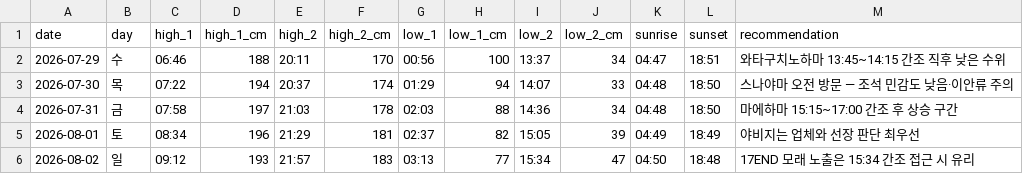
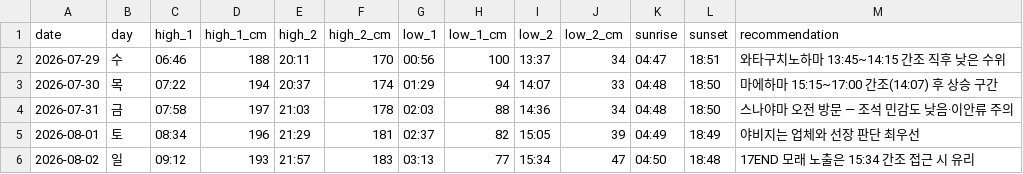
Before and after one commit to freejcj87-gif/miyakojima-trip-dashboard-2026, a CSV file: data/tides.csv, drawn as a sheet.

```diff
--- a/data/tides.csv
+++ b/data/tides.csv
@@ -2,4 +2,4 @@ date,day,high_1,high_1_cm,high_2,high_2_cm,low_1,low_1_cm,low_2,low_2_cm,sunrise
 2026-07-29,수,06:46,188,20:11,170,00:56,100,13:37,34,04:47,18:51,와타구치노하마 13:45~14:15 간조 직후 낮은 수위
-2026-07-30,목,07:22,194,20:37,174,01:29,94,14:07,33,04:48,18:50,스나야마 오전 방문 — 조석 민감도 낮음·이안류 주의
-2026-07-31,금,07:58,197,21:03,178,02:03,88,14:36,34,04:48,18:50,마에하마 15:15~17:00 간조 후 상승 구간
+2026-07-30,목,07:22,194,20:37,174,01:29,94,14:07,33,04:48,18:50,마에하마 15:15~17:00 간조(14:07) 후 상승 구간
+2026-07-31,금,07:58,197,21:03,178,02:03,88,14:36,34,04:48,18:50,스나야마 오전 방문 — 조석 민감도 낮음·이안류 주의
 2026-08-01,토,08:34,196,21:29,181,02:37,82,15:05,39,04:49,18:49,야비지는 업체와 선장 판단 최우선
```
Also changed, not shown: data/itinerary.csv, 1 other file.
